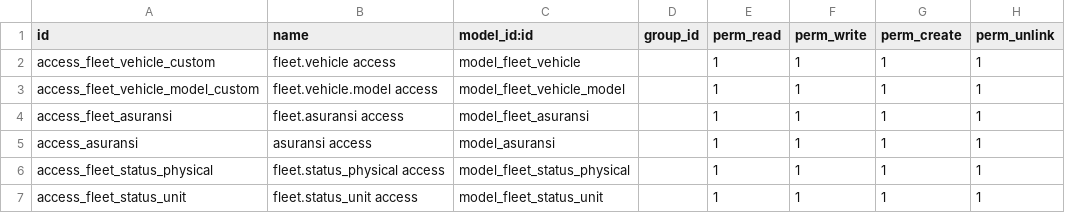
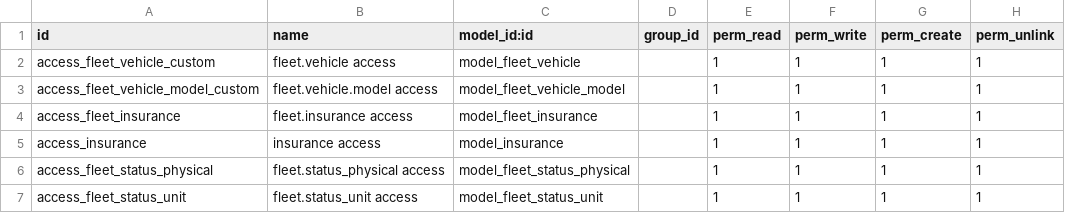
Before and after one commit to muhdzakinaufalandry/Fleet_KP, a CSV file: security/ir.model.access.csv, drawn as a sheet.

Commit message:
fix field name from asuransi to insurance

```diff
--- a/security/ir.model.access.csv
+++ b/security/ir.model.access.csv
@@ -3,4 +3,4 @@ access_fleet_vehicle_custom,fleet.vehicle access,model_fleet_vehicle,,1,1,1,1
 access_fleet_vehicle_model_custom,fleet.vehicle.model access,model_fleet_vehicle_model,,1,1,1,1
-access_fleet_asuransi,fleet.asuransi access,model_fleet_asuransi,,1,1,1,1
-access_asuransi,asuransi access,model_asuransi,,1,1,1,1
+access_fleet_insurance,fleet.insurance access,model_fleet_insurance,,1,1,1,1
+access_insurance,insurance access,model_insurance,,1,1,1,1
 access_fleet_status_physical,fleet.status_physical access,model_fleet_status_physical,,1,1,1,1
```
Also changed, not shown: 7 other files.
